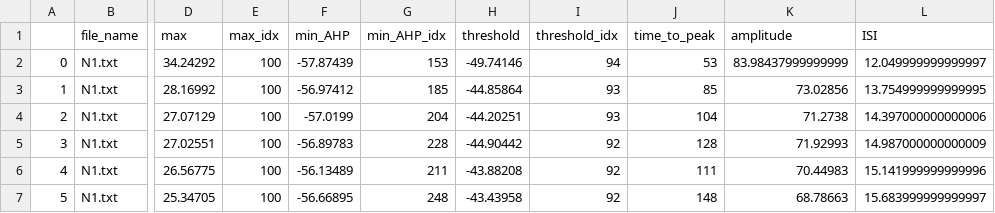
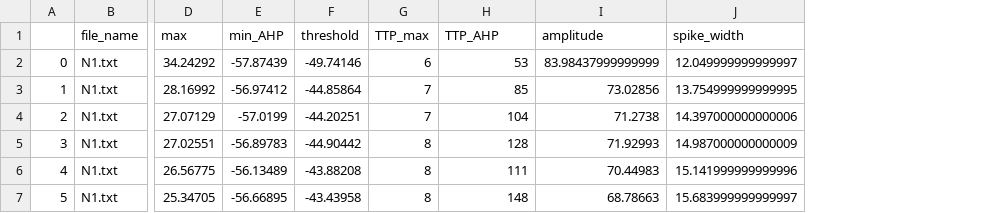
Before and after one commit to AlanYWu/Pioneer_spike-train-analysis, a CSV file: find_features.csv, drawn as a sheet; only a part is shown, gaps mark what is left out; removed rows and columns are numbered as before the commit, all else as after; the diff names each change by its address in the sheet, - before the commit and + after, or states it on an @@ line.

```diff
--- a/find_features.csv
+++ b/find_features.csv
-column E (max_idx), rows 2-7: all 100
-column G (min_AHP_idx), rows 2-7: 153 | 185 | 204 | 228 | 211 | 248
-column I (threshold_idx), rows 2-7: 94 | 93 | 93 | 92 | 92 | 92
+column G (TTP_max), rows 2-7: 6 | 7 | 7 | 8 | 8 | 8
-H1: time_to_peak
+H1: TTP_AHP
-J1: ISI
+J1: spike_width
```
Also changed, not shown: 2 other files.
